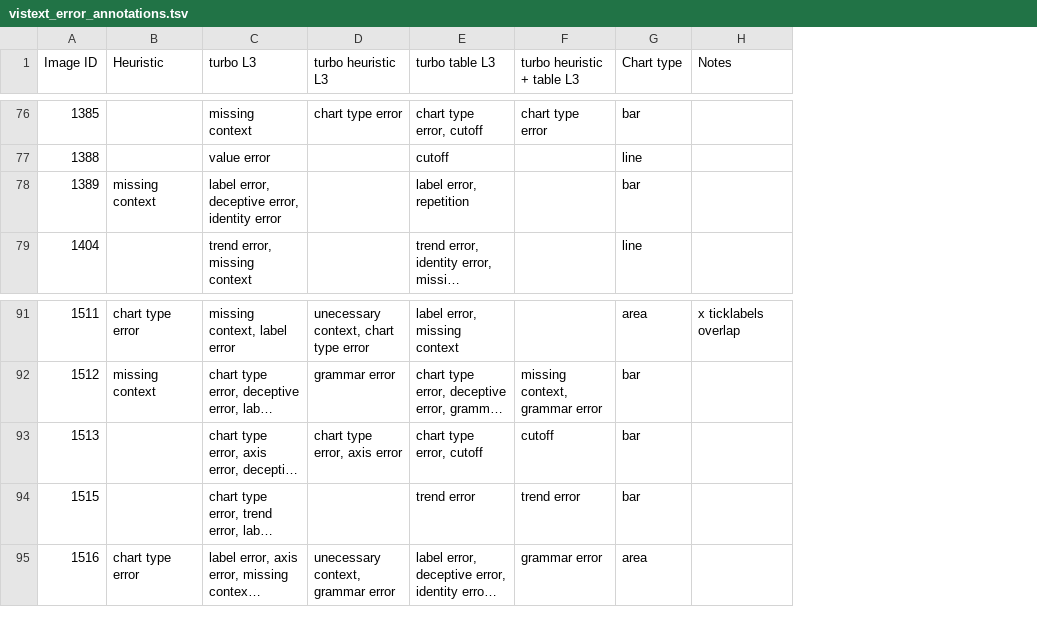
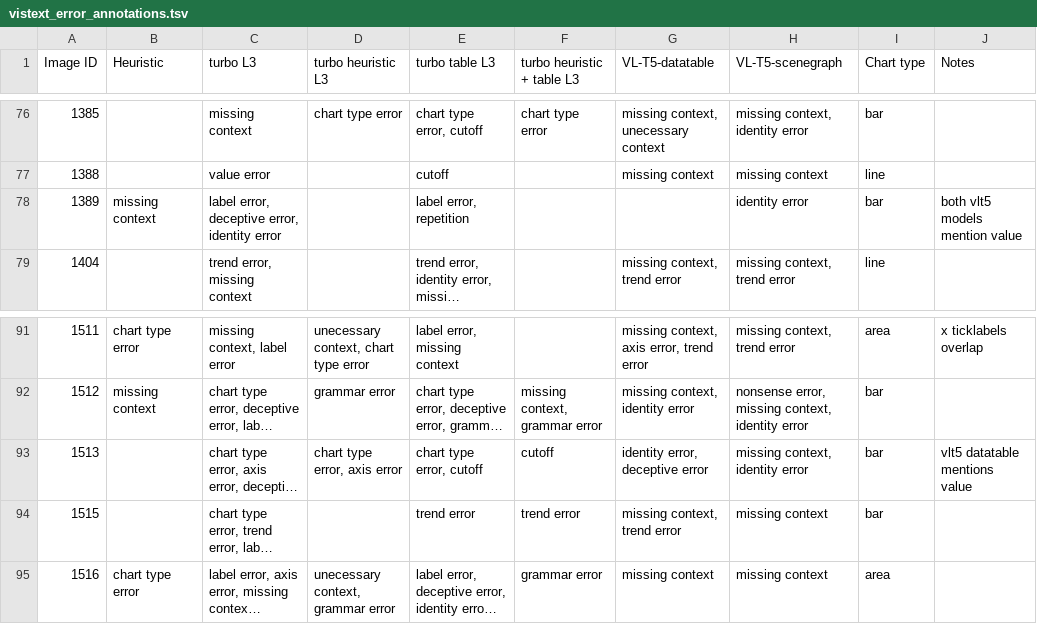
Before and after one commit to KaiNylund/matplotalt, a TSV file: evaluation/vistext_error_annotations.tsv, drawn as a sheet; only a part is shown, gaps mark what is left out; long unchanged cells end in …; addresses are those after the commit; the diff covers the shown part only; the diff names each change by its address in the sheet, - before the commit and + after, or states it on an @@ line.

```diff
--- a/evaluation/vistext_error_annotations.tsv
+++ b/evaluation/vistext_error_annotations.tsv
+column G (VL-T5-datatable), rows 76-79: missing context, unecessary context | missing context |  | missing context, trend error; rows 91-95: missing context, axis error, trend error | missing context, identity error | identity error, deceptive error | missing context, trend error | missing context
+column H (VL-T5-scenegraph), rows 76-79: missing context, identity error | missing context | identity error | missing context, trend error; rows 91-95: missing context, trend error | nonsense error, missing context, identity error | missing context, identity error | missing context | missing context
-J78 (Notes): (empty)
+J78 (Notes): both vlt5 models mention value
-J93 (Notes): (empty)
+J93 (Notes): vlt5 datatable mentions value
```
Also changed, not shown: 5 edited cells elsewhere in this file, 15 other files.
